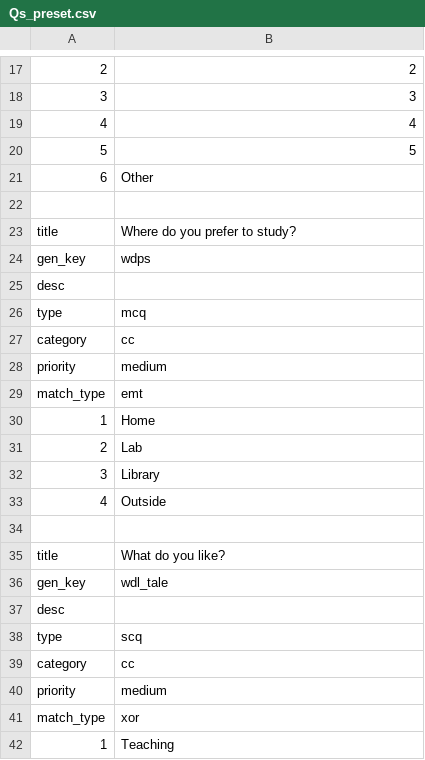
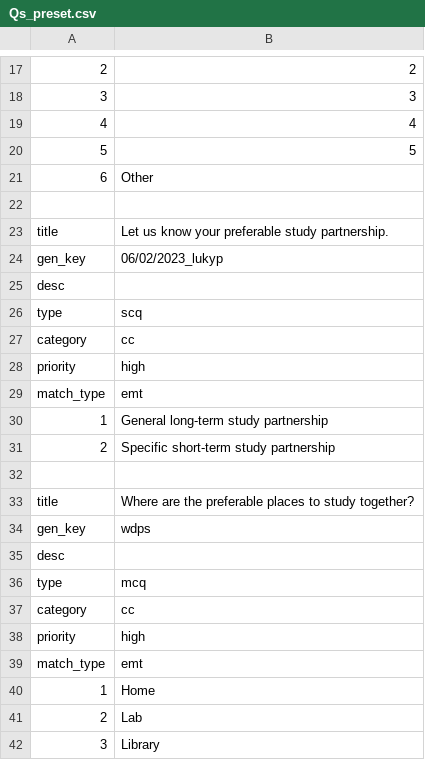
Before and after one commit to 2572258P/smf, a CSV file: smf/Qs_preset.csv, drawn as a sheet; only a part is shown, gaps mark what is left out; the shorter side is filled out with more unchanged rows; the diff covers the shown part only; the diff names each change by its address in the sheet, - before the commit and + after, or states it on an @@ line.

Commit message:
#34 icons for quetions type

```diff
--- a/smf/Qs_preset.csv
+++ b/smf/Qs_preset.csv
-B23: Where do you prefer to study?
+B23: Let us know your preferable study partnership.
+row 24: gen_key | 06/02/2023_lukyp
+row 25: desc
+row 26: type | scq
@@ row 59 moved to row 27: category @@
+row 28: priority | high
@@ row 61 moved to row 29: match_type @@
+row 30: 1 | General long-term study partnership
+row 31: 2 | Specific short-term study partnership
+row 32: (empty)
+row 33: title | Where are the preferable places to study together?
@@ row 28 moved to row 262: priority @@
+row 38: priority | high
```
Also changed, not shown: 43 added rows, 3 removed rows, 2 moved rows and 2 edited cells elsewhere in this file, 7 other files.
